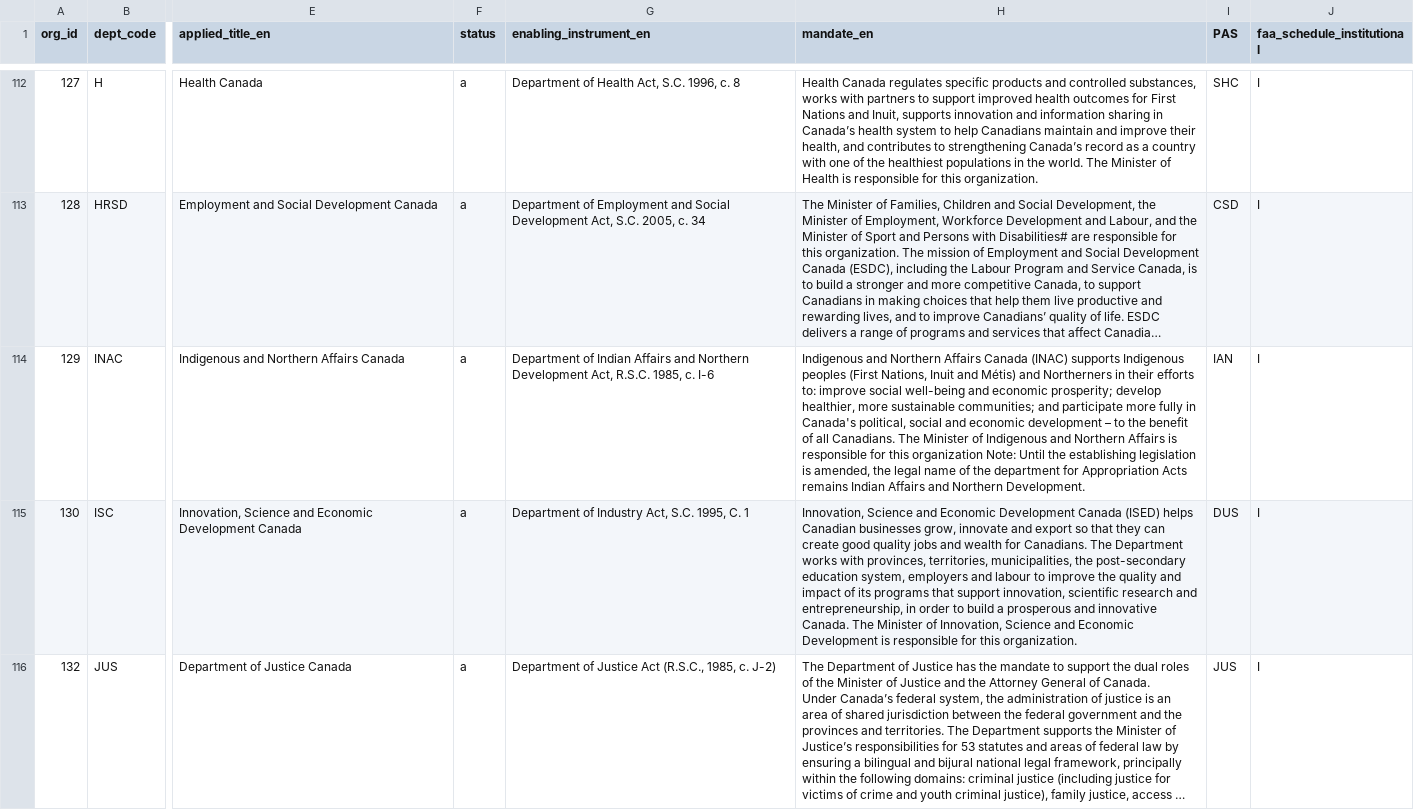
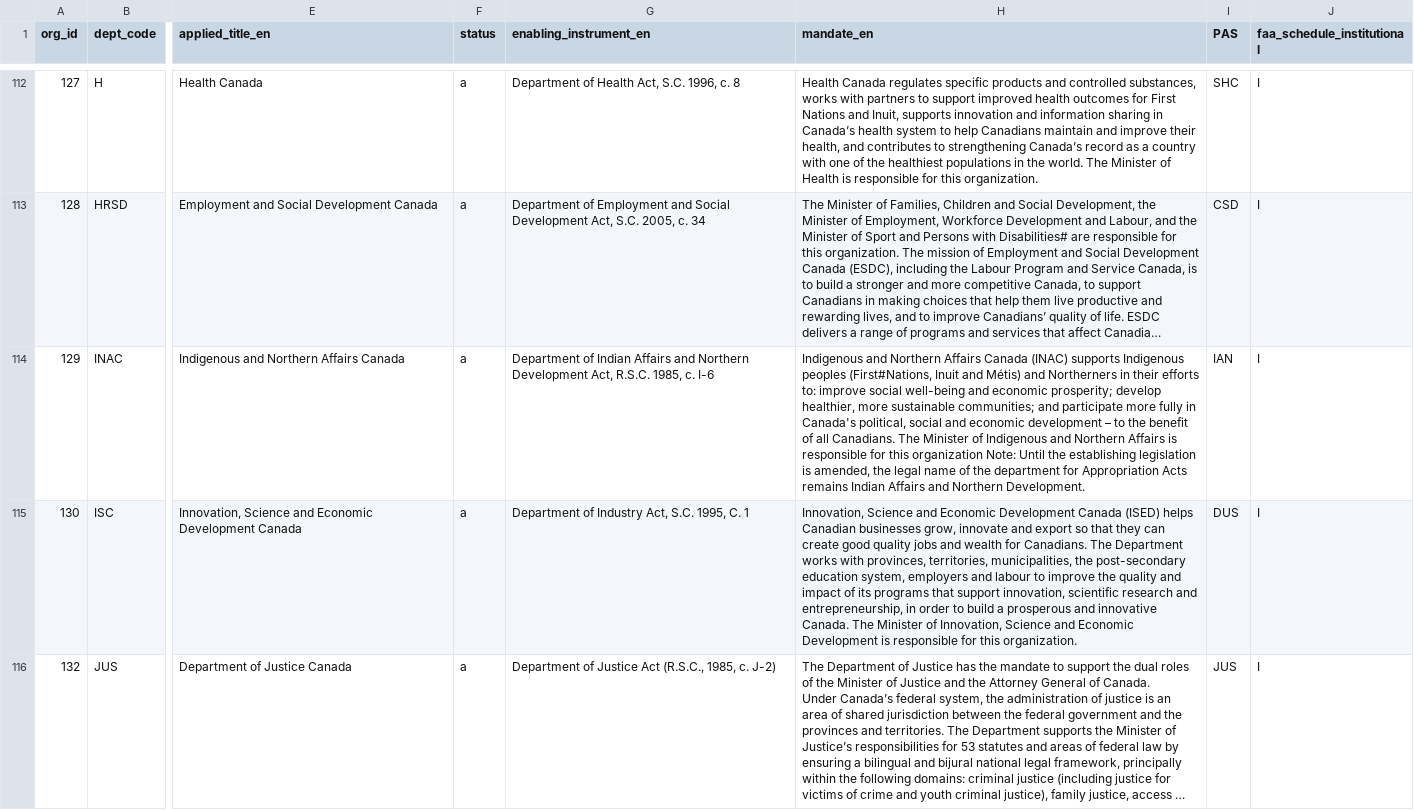
Before and after one commit to TBS-EACPD/infobase, a CSV file: data/igoc_en.csv, drawn as a sheet; only a part is shown, gaps mark what is left out; long unchanged cells end in …; the diff covers the shown part only; the diff names each change by its address in the sheet, - before the commit and + after, or states it on an @@ line.

```diff
--- a/data/igoc_en.csv
+++ b/data/igoc_en.csv
-H114 (mandate_en): …Indigenous peoples (First Nations, Inuit and…
+H114 (mandate_en): …Indigenous peoples (First#Nations, Inuit and…
```
Also changed, not shown: 3 edited cells elsewhere in this file, data/DeptcodetoTableID.csv, data/igoc.csv, 18 other files.
